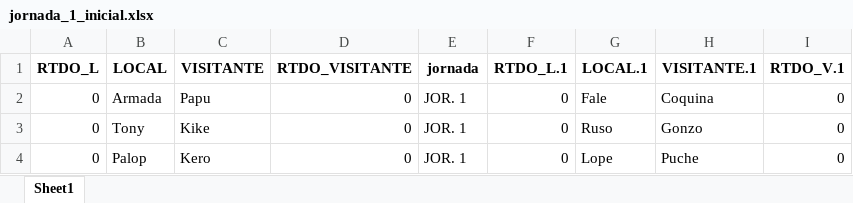
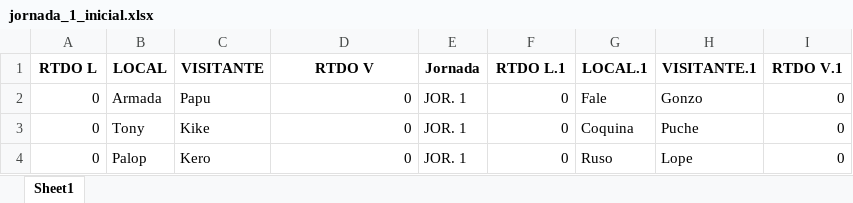
Before and after one commit to Papuuu21/Champions_Mister, an Excel workbook: 2026/data/jornada_1_inicial.xlsx, sheet Sheet1, drawn as a sheet; values as stored, in another font and other column widths than the file's, no borders; the diff names each change by its address in the sheet, - before the commit and + after, or states it on an @@ line.

```diff
--- a/2026/data/jornada_1_inicial.xlsx (sheet Sheet1)
+++ b/2026/data/jornada_1_inicial.xlsx (sheet Sheet1)
-A1: RTDO_L
+A1: RTDO L
-D1: RTDO_VISITANTE
+D1: RTDO V
-E1: jornada
+E1: Jornada
-F1: RTDO_L.1
+F1: RTDO L.1
-I1: RTDO_V.1
+I1: RTDO V.1
-H2 (VISITANTE.1): Coquina
+H2 (VISITANTE.1): Gonzo
-G3 (LOCAL.1): Ruso
+G3 (LOCAL.1): Coquina
-H3 (VISITANTE.1): Gonzo
+H3 (VISITANTE.1): Puche
-G4 (LOCAL.1): Lope
+G4 (LOCAL.1): Ruso
-H4 (VISITANTE.1): Puche
+H4 (VISITANTE.1): Lope
```
Also changed, not shown: 2026/data/calendario_grupos.xlsx, 2026/data/clasificacion_inicial_A.xlsx, 3 other files.
